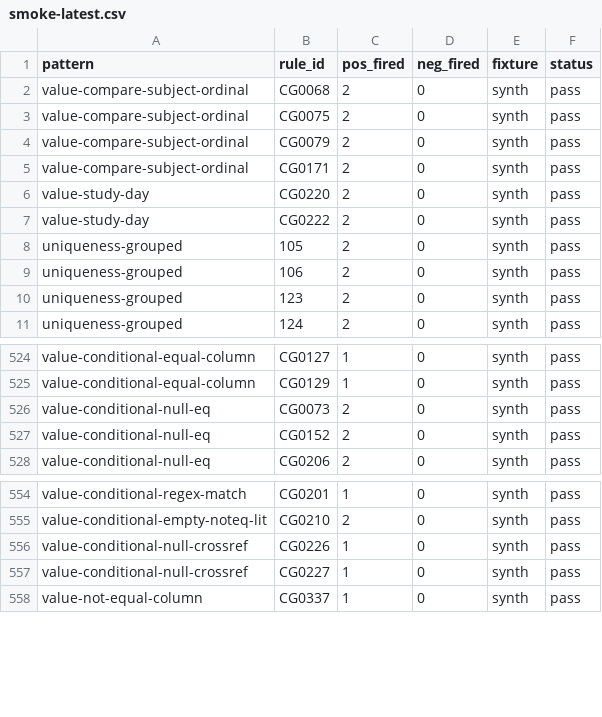
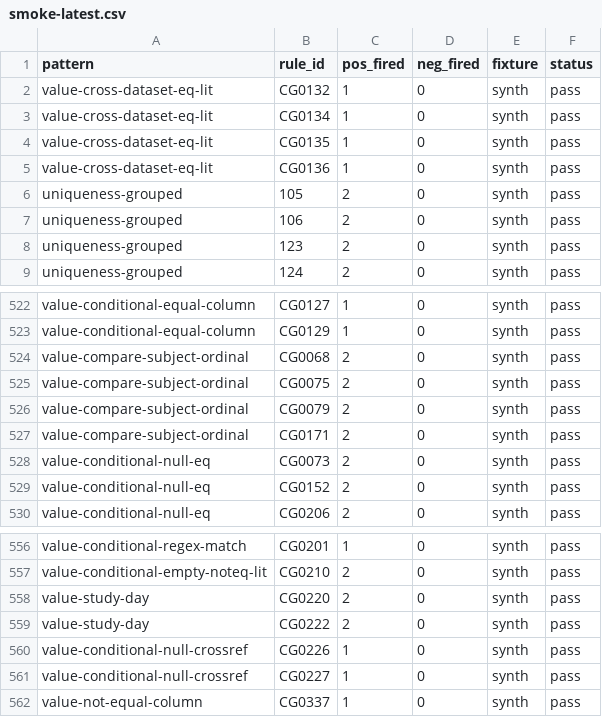
Before and after one commit to vthanik/herald, a CSV file: tools/rule-authoring/smoke-latest.csv, drawn as a sheet; only a part is shown, gaps mark what is left out.

```diff
--- a/tools/rule-authoring/smoke-latest.csv
+++ b/tools/rule-authoring/smoke-latest.csv
@@ -1,8 +1,6 @@
 "pattern","rule_id","pos_fired","neg_fired","fixture","status"
-"value-compare-subject-ordinal","CG0068",2,0,"synth","pass"
-"value-compare-subject-ordinal","CG0075",2,0,"synth","pass"
-"value-compare-subject-ordinal","CG0079",2,0,"synth","pass"
-"value-compare-subject-ordinal","CG0171",2,0,"synth","pass"
-"value-study-day","CG0220",2,0,"synth","pass"
-"value-study-day","CG0222",2,0,"synth","pass"
+"value-cross-dataset-eq-lit","CG0132",1,0,"synth","pass"
+"value-cross-dataset-eq-lit","CG0134",1,0,"synth","pass"
+"value-cross-dataset-eq-lit","CG0135",1,0,"synth","pass"
+"value-cross-dataset-eq-lit","CG0136",1,0,"synth","pass"
 "uniqueness-grouped","105",2,0,"synth","pass"
@@ -525,2 +523,6 @@
 "value-conditional-equal-column","CG0129",1,0,"synth","pass"
+"value-compare-subject-ordinal","CG0068",2,0,"synth","pass"
+"value-compare-subject-ordinal","CG0075",2,0,"synth","pass"
+"value-compare-subject-ordinal","CG0079",2,0,"synth","pass"
+"value-compare-subject-ordinal","CG0171",2,0,"synth","pass"
 "value-conditional-null-eq","CG0073",2,0,"synth","pass"
@@ -555,2 +557,4 @@
 "value-conditional-empty-noteq-lit","CG0210",2,0,"synth","pass"
+"value-study-day","CG0220",2,0,"synth","pass"
+"value-study-day","CG0222",2,0,"synth","pass"
 "value-conditional-null-crossref","CG0226",1,0,"synth","pass"
```
Also changed, not shown: tools/rule-authoring/progress.csv, 12 other files.
